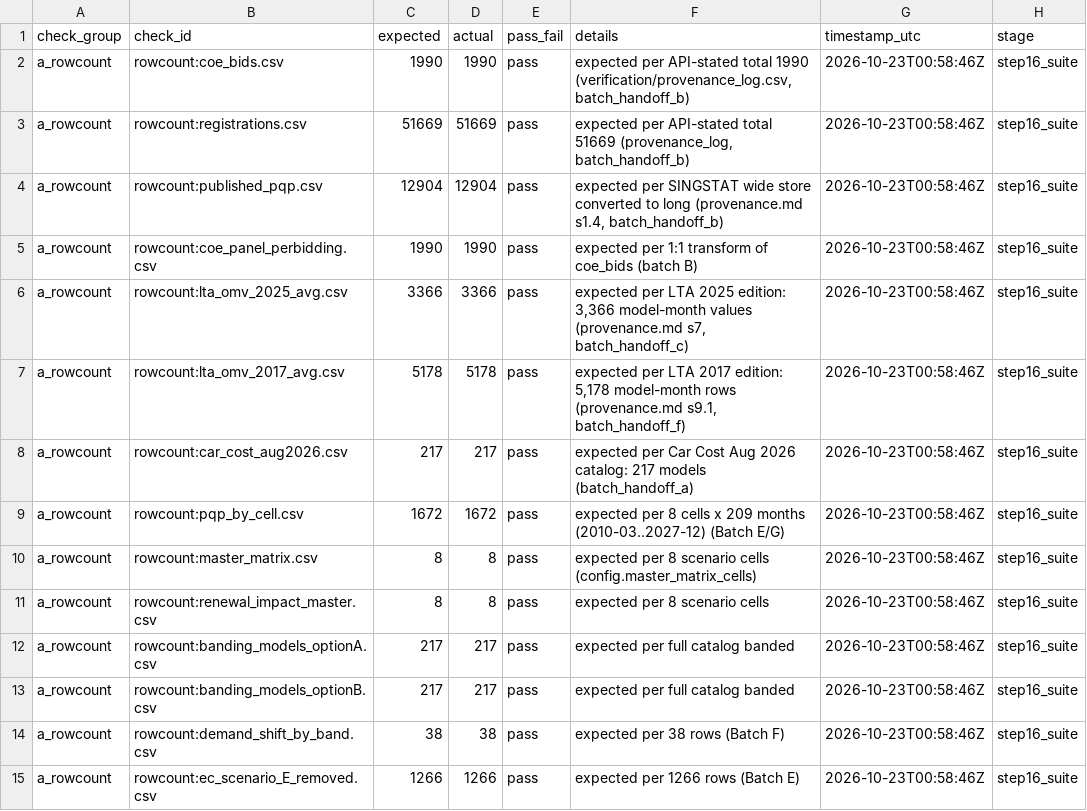
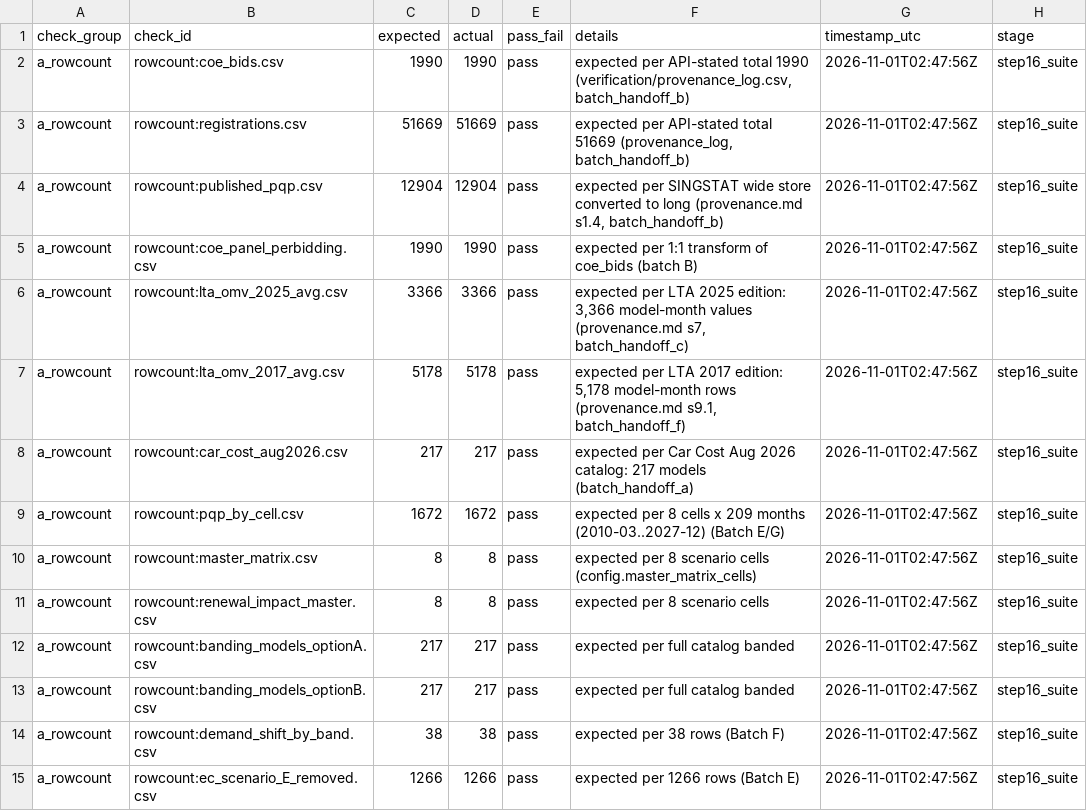
Before and after one commit to thongsia/coe-recategorization, a CSV file: tables/verification_report.csv, drawn as a sheet; only a part is shown; the diff covers the shown part only.

```diff
--- a/tables/verification_report.csv
+++ b/tables/verification_report.csv
@@ -1,15 +1,15 @@
 check_group,check_id,expected,actual,pass_fail,details,timestamp_utc,stage
-a_rowcount,rowcount:coe_bids.csv,1990,1990,pass,"expected per API-stated total 1990 (verification/provenance_log.csv, batch_handoff_b)",2026-10-23T00:58:46Z,step16_suite
-a_rowcount,rowcount:registrations.csv,51669,51669,pass,"expected per API-stated total 51669 (provenance_log, batch_handoff_b)",2026-10-23T00:58:46Z,step16_suite
-a_rowcount,rowcount:published_pqp.csv,12904,12904,pass,"expected per SINGSTAT wide store converted to long (provenance.md s1.4, batch_handoff_b)",2026-10-23T00:58:46Z,step16_suite
-a_rowcount,rowcount:coe_panel_perbidding.csv,1990,1990,pass,expected per 1:1 transform of coe_bids (batch B),2026-10-23T00:58:46Z,step16_suite
-a_rowcount,rowcount:lta_omv_2025_avg.csv,3366,3366,pass,"expected per LTA 2025 edition: 3,366 model-month values (provenance.md s7, batch_handoff_c)",2026-10-23T00:58:46Z,step16_suite
-a_rowcount,rowcount:lta_omv_2017_avg.csv,5178,5178,pass,"expected per LTA 2017 edition: 5,178 model-month rows (provenance.md s9.1, batch_handoff_f)",2026-10-23T00:58:46Z,step16_suite
-a_rowcount,rowcount:car_cost_aug2026.csv,217,217,pass,expected per Car Cost Aug 2026 catalog: 217 models (batch_handoff_a),2026-10-23T00:58:46Z,step16_suite
-a_rowcount,rowcount:pqp_by_cell.csv,1672,1672,pass,expected per 8 cells x 209 months (2010-03..2027-12) (Batch E/G),2026-10-23T00:58:46Z,step16_suite
-a_rowcount,rowcount:master_matrix.csv,8,8,pass,expected per 8 scenario cells (config.master_matrix_cells),2026-10-23T00:58:46Z,step16_suite
-a_rowcount,rowcount:renewal_impact_master.csv,8,8,pass,expected per 8 scenario cells,2026-10-23T00:58:46Z,step16_suite
-a_rowcount,rowcount:banding_models_optionA.csv,217,217,pass,expected per full catalog banded,2026-10-23T00:58:46Z,step16_suite
-a_rowcount,rowcount:banding_models_optionB.csv,217,217,pass,expected per full catalog banded,2026-10-23T00:58:46Z,step16_suite
-a_rowcount,rowcount:demand_shift_by_band.csv,38,38,pass,expected per 38 rows (Batch F),2026-10-23T00:58:46Z,step16_suite
-a_rowcount,rowcount:ec_scenario_E_removed.csv,1266,1266,pass,expected per 1266 rows (Batch E),2026-10-23T00:58:46Z,step16_suite
+a_rowcount,rowcount:coe_bids.csv,1990,1990,pass,"expected per API-stated total 1990 (verification/provenance_log.csv, batch_handoff_b)",2026-11-01T02:47:56Z,step16_suite
+a_rowcount,rowcount:registrations.csv,51669,51669,pass,"expected per API-stated total 51669 (provenance_log, batch_handoff_b)",2026-11-01T02:47:56Z,step16_suite
+a_rowcount,rowcount:published_pqp.csv,12904,12904,pass,"expected per SINGSTAT wide store converted to long (provenance.md s1.4, batch_handoff_b)",2026-11-01T02:47:56Z,step16_suite
+a_rowcount,rowcount:coe_panel_perbidding.csv,1990,1990,pass,expected per 1:1 transform of coe_bids (batch B),2026-11-01T02:47:56Z,step16_suite
+a_rowcount,rowcount:lta_omv_2025_avg.csv,3366,3366,pass,"expected per LTA 2025 edition: 3,366 model-month values (provenance.md s7, batch_handoff_c)",2026-11-01T02:47:56Z,step16_suite
+a_rowcount,rowcount:lta_omv_2017_avg.csv,5178,5178,pass,"expected per LTA 2017 edition: 5,178 model-month rows (provenance.md s9.1, batch_handoff_f)",2026-11-01T02:47:56Z,step16_suite
+a_rowcount,rowcount:car_cost_aug2026.csv,217,217,pass,expected per Car Cost Aug 2026 catalog: 217 models (batch_handoff_a),2026-11-01T02:47:56Z,step16_suite
+a_rowcount,rowcount:pqp_by_cell.csv,1672,1672,pass,expected per 8 cells x 209 months (2010-03..2027-12) (Batch E/G),2026-11-01T02:47:56Z,step16_suite
+a_rowcount,rowcount:master_matrix.csv,8,8,pass,expected per 8 scenario cells (config.master_matrix_cells),2026-11-01T02:47:56Z,step16_suite
+a_rowcount,rowcount:renewal_impact_master.csv,8,8,pass,expected per 8 scenario cells,2026-11-01T02:47:56Z,step16_suite
+a_rowcount,rowcount:banding_models_optionA.csv,217,217,pass,expected per full catalog banded,2026-11-01T02:47:56Z,step16_suite
+a_rowcount,rowcount:banding_models_optionB.csv,217,217,pass,expected per full catalog banded,2026-11-01T02:47:56Z,step16_suite
+a_rowcount,rowcount:demand_shift_by_band.csv,38,38,pass,expected per 38 rows (Batch F),2026-11-01T02:47:56Z,step16_suite
+a_rowcount,rowcount:ec_scenario_E_removed.csv,1266,1266,pass,expected per 1266 rows (Batch E),2026-11-01T02:47:56Z,step16_suite
```
Also changed, not shown: 74 edited cells elsewhere in this file, 7 other files.
